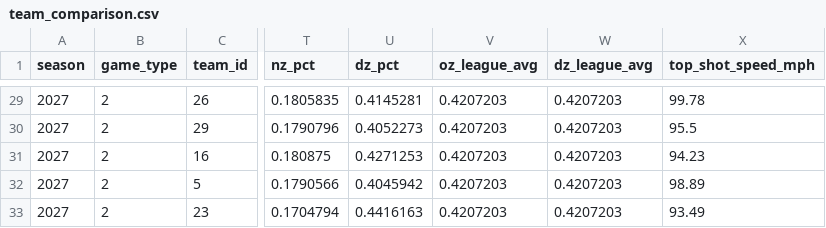
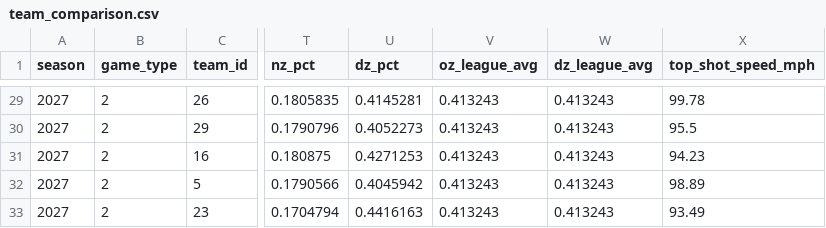
Before and after one commit to Crice1620/NHL_sim, a CSV file: data/edge/2026-27/team_comparison.csv, drawn as a sheet; only a part is shown, gaps mark what is left out; the diff covers the shown part only; the diff names each change by its address in the sheet, - before the commit and + after, or states it on an @@ line.

```diff
--- a/data/edge/2026-27/team_comparison.csv
+++ b/data/edge/2026-27/team_comparison.csv
-V29:V33 (oz_league_avg): 0.4207203
+V29:V33 (oz_league_avg): 0.413243
-W29:W33 (dz_league_avg): 0.4207203
+W29:W33 (dz_league_avg): 0.413243
```
Also changed, not shown: 83 edited cells elsewhere in this file.
